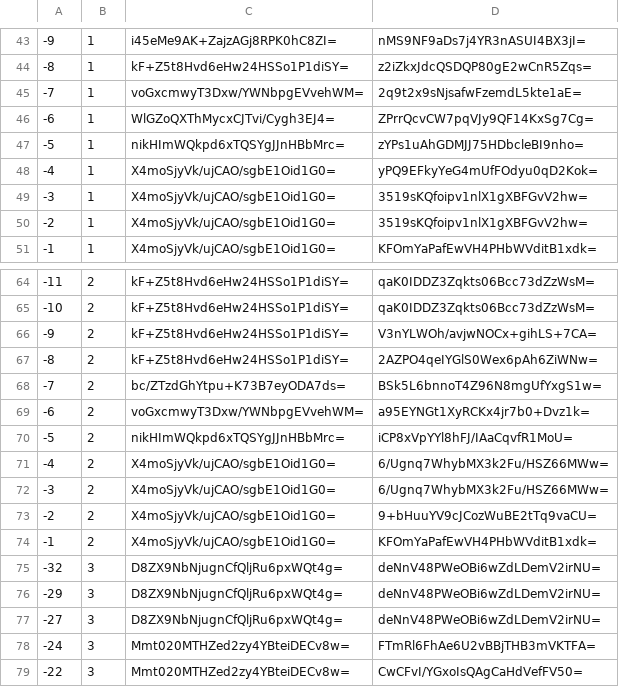
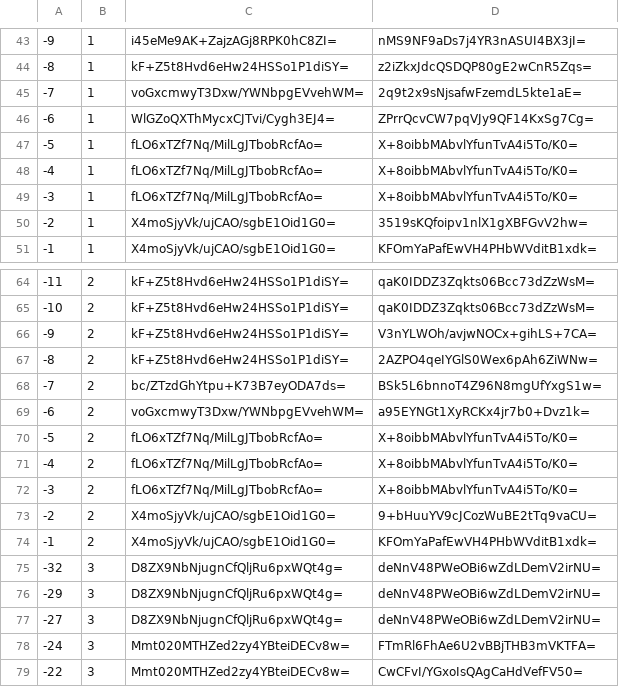
Before and after one commit to mochimochiomochi/mochicraftmap2, a CSV file: overworld/tiles/zoom.-1/metadata/k.-1.0.csv, drawn as a sheet; only a part is shown, gaps mark what is left out.

```diff
--- a/overworld/tiles/zoom.-1/metadata/k.-1.0.csv
+++ b/overworld/tiles/zoom.-1/metadata/k.-1.0.csv
@@ -46,5 +46,5 @@
 -6,1,WlGZoQXThMycxCJTvi/Cygh3EJ4=,ZPrrQcvCW7pqVJy9QF14KxSg7Cg=
--5,1,nikHImWQkpd6xTQSYgJJnHBbMrc=,zYPs1uAhGDMJJ75HDbcleBI9nho=
--4,1,X4moSjyVk/ujCAO/sgbE1Oid1G0=,yPQ9EFkyYeG4mUfFOdyu0qD2Kok=
--3,1,X4moSjyVk/ujCAO/sgbE1Oid1G0=,3519sKQfoipv1nlX1gXBFGvV2hw=
+-5,1,fLO6xTZf7Nq/MilLgJTbobRcfAo=,X+8oibbMAbvlYfunTvA4i5To/K0=
+-4,1,fLO6xTZf7Nq/MilLgJTbobRcfAo=,X+8oibbMAbvlYfunTvA4i5To/K0=
+-3,1,fLO6xTZf7Nq/MilLgJTbobRcfAo=,X+8oibbMAbvlYfunTvA4i5To/K0=
 -2,1,X4moSjyVk/ujCAO/sgbE1Oid1G0=,3519sKQfoipv1nlX1gXBFGvV2hw=
@@ -69,5 +69,5 @@
 -6,2,voGxcmwyT3Dxw/YWNbpgEVvehWM=,a95EYNGt1XyRCKx4jr7b0+Dvz1k=
--5,2,nikHImWQkpd6xTQSYgJJnHBbMrc=,iCP8xVpYYl8hFJ/IAaCqvfR1MoU=
--4,2,X4moSjyVk/ujCAO/sgbE1Oid1G0=,6/Ugnq7WhybMX3k2Fu/HSZ66MWw=
--3,2,X4moSjyVk/ujCAO/sgbE1Oid1G0=,6/Ugnq7WhybMX3k2Fu/HSZ66MWw=
+-5,2,fLO6xTZf7Nq/MilLgJTbobRcfAo=,X+8oibbMAbvlYfunTvA4i5To/K0=
+-4,2,fLO6xTZf7Nq/MilLgJTbobRcfAo=,X+8oibbMAbvlYfunTvA4i5To/K0=
+-3,2,fLO6xTZf7Nq/MilLgJTbobRcfAo=,X+8oibbMAbvlYfunTvA4i5To/K0=
 -2,2,X4moSjyVk/ujCAO/sgbE1Oid1G0=,9+bHuuYV9cJCozWuBE2tTq9vaCU=
```
Also changed, not shown: overworld/tiles/zoom.-2/metadata/k.-1.0.csv, overworld/tiles/zoom.-3/metadata/k.-1.0.csv, 16 other files.
